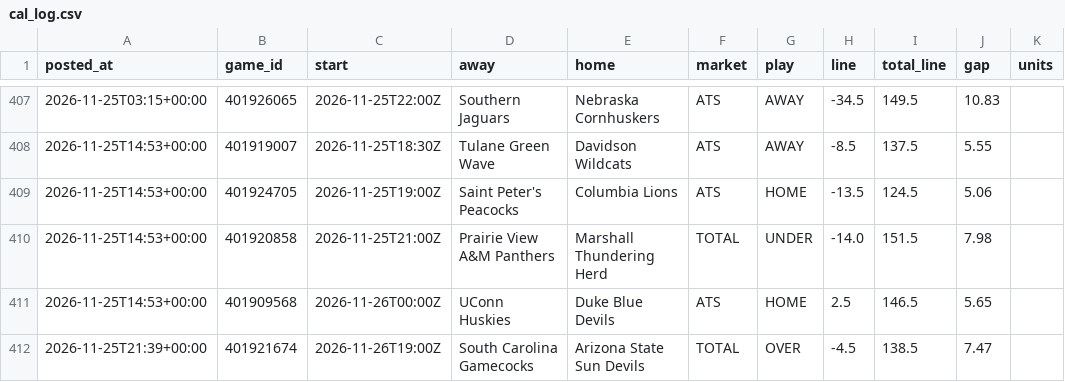
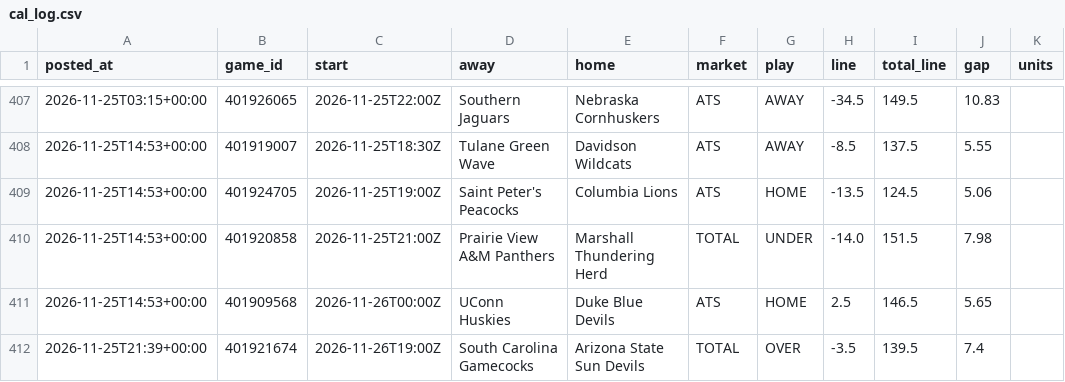
Before and after one commit to patjennings96-ctrl/ncaab-edge-board, a CSV file: data/history/cal_log.csv, drawn as a sheet; only a part is shown, gaps mark what is left out.

```diff
--- a/data/history/cal_log.csv
+++ b/data/history/cal_log.csv
@@ -411,2 +411,2 @@ posted_at,game_id,start,away,home,market,play,line,total_line,gap,units
 2026-11-25T14:53+00:00,401909568,2026-11-26T00:00Z,UConn Huskies,Duke Blue Devils,ATS,HOME,2.5,146.5,5.65,
-2026-11-25T21:39+00:00,401921674,2026-11-26T19:00Z,South Carolina Gamecocks,Arizona State Sun Devils,TOTAL,OVER,-4.5,138.5,7.47,
+2026-11-25T21:39+00:00,401921674,2026-11-26T19:00Z,South Carolina Gamecocks,Arizona State Sun Devils,TOTAL,OVER,-3.5,139.5,7.4,
```
Also changed, not shown: data/history/card_log.csv, data/history/components_2027.csv, 7 other files.
